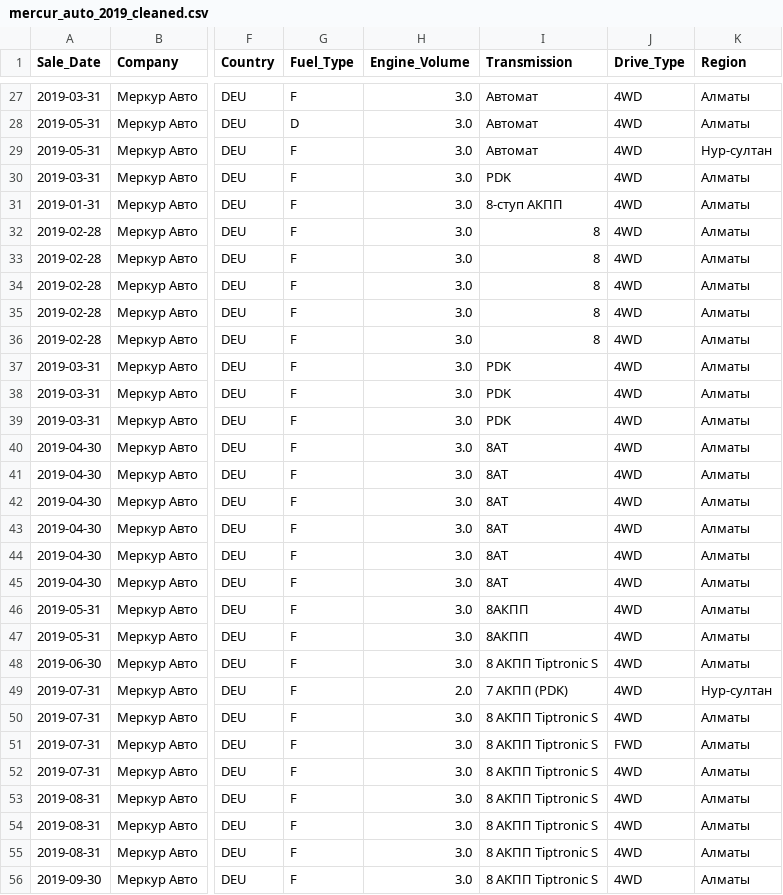
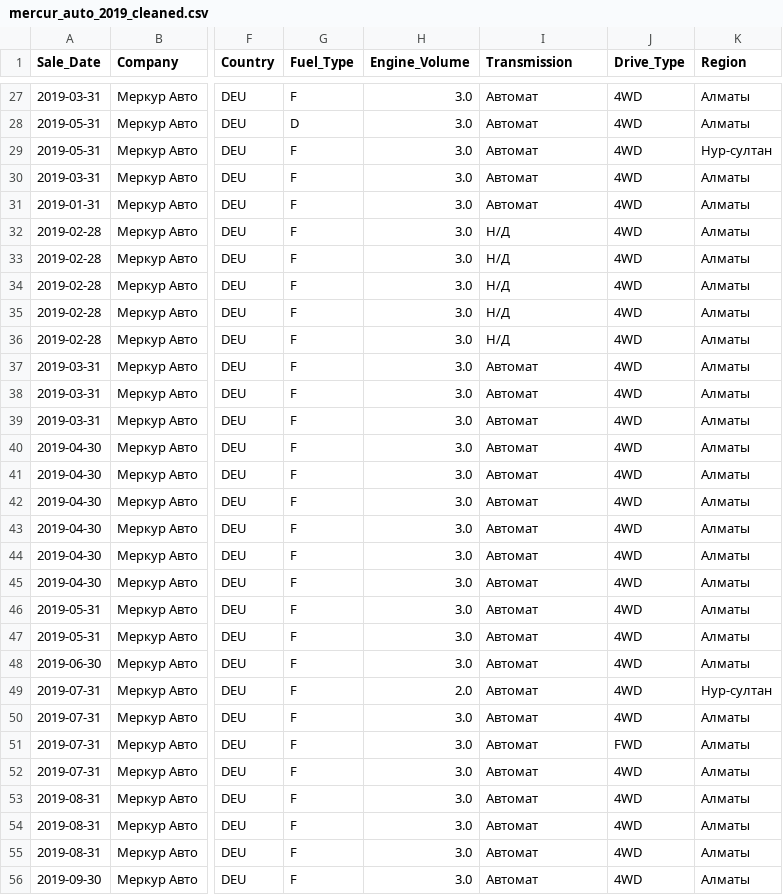
Before and after one commit to RomanchukRoman/maga, a CSV file: eda/mercur_auto_2019_cleaned.csv, drawn as a sheet; only a part is shown, gaps mark what is left out; the diff covers the shown part only; the diff names each change by its address in the sheet, - before the commit and + after, or states it on an @@ line.

```diff
--- a/eda/mercur_auto_2019_cleaned.csv
+++ b/eda/mercur_auto_2019_cleaned.csv
-I30 (Transmission): PDK
+I30 (Transmission): Автомат
-I31 (Transmission): 8-ступ АКПП
+I31 (Transmission): Автомат
-I32:I36 (Transmission): 8
+I32:I36 (Transmission): Н/Д
-I37:I39 (Transmission): PDK
+I37:I39 (Transmission): Автомат
-I40:I45 (Transmission): 8AT
+I40:I45 (Transmission): Автомат
-I46:I47 (Transmission): 8АКПП
+I46:I47 (Transmission): Автомат
-I48 (Transmission): 8 АКПП Tiptronic S
+I48 (Transmission): Автомат
-I49 (Transmission): 7 АКПП (PDK)
+I49 (Transmission): Автомат
-I50:I56 (Transmission): 8 АКПП Tiptronic S
+I50:I56 (Transmission): Автомат
```
Also changed, not shown: 150 edited cells elsewhere in this file, 4 other files.
